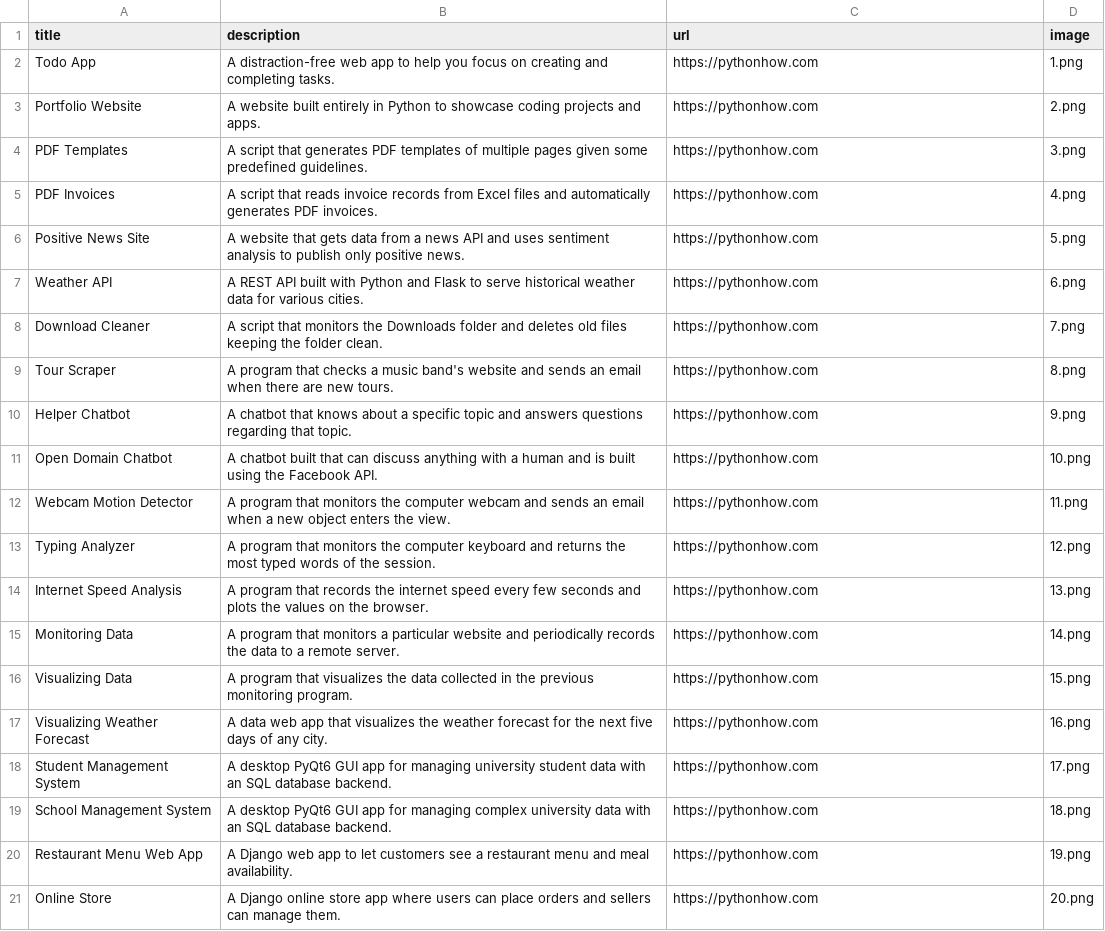
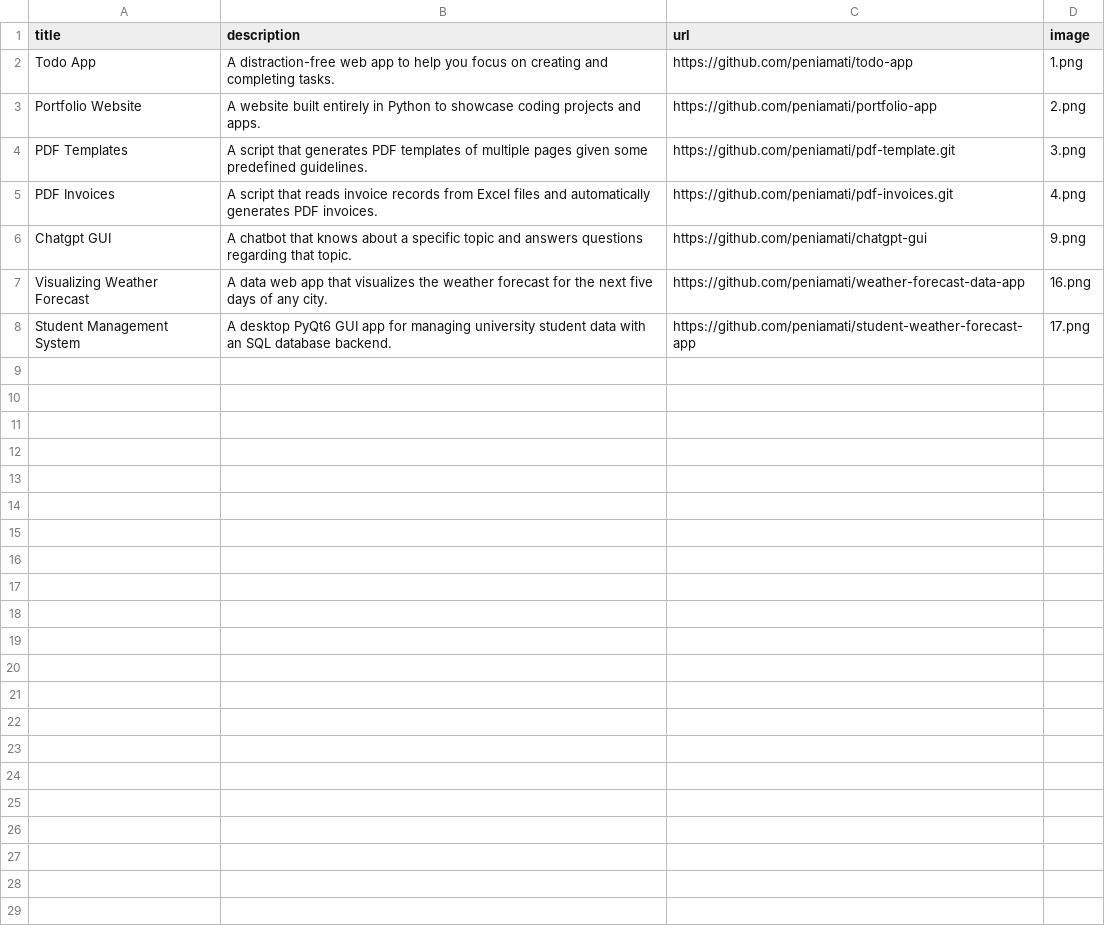
Before and after one commit to peniamati/portfolio-app, a CSV file: data.csv, drawn as a sheet.

Commit message:
Data changes

```diff
--- a/data.csv
+++ b/data.csv
@@ -1,21 +1,8 @@
 title;description;url;image
-Todo App;A distraction-free web app to help you focus on creating and completing tasks.;https://pythonhow.com;1.png
-Portfolio Website;A website built entirely in Python to showcase coding projects and apps.;https://pythonhow.com;2.png
-PDF Templates;A script that generates PDF templates of multiple pages given some predefined guidelines.;https://pythonhow.com;3.png
-PDF Invoices;A script that reads invoice records from Excel files and automatically generates PDF invoices.;https://pythonhow.com;4.png
-Positive News Site;A website that gets data from a news API and uses sentiment analysis to publish only positive news.;https://pythonhow.com;5.png
-Weather API;A REST API built with Python and Flask to serve historical weather data for various cities.;https://pythonhow.com;6.png
-Download Cleaner;A script that monitors the Downloads folder and deletes old files keeping the folder clean.;https://pythonhow.com;7.png
-Tour Scraper;A program that checks a music band's website and sends an email when there are new tours.;https://pythonhow.com;8.png
-Helper Chatbot;A chatbot that knows about a specific topic and answers questions regarding that topic.;https://pythonhow.com;9.png
-Open Domain Chatbot;A chatbot built that can discuss anything with a human and is built using the Facebook API.;https://pythonhow.com;10.png
-Webcam Motion Detector;A program that monitors the computer webcam and sends an email when a new object enters the view.;https://pythonhow.com;11.png
-Typing Analyzer;A program that monitors the computer keyboard and returns the most typed words of the session.;https://pythonhow.com;12.png
-Internet Speed Analysis;A program that records the internet speed every few seconds and plots the values on the browser.;https://pythonhow.com;13.png
-Monitoring Data;A program that monitors a particular website and periodically records the data to a remote server.;https://pythonhow.com;14.png
-Visualizing Data;A program that visualizes the data collected in the previous monitoring program. ;https://pythonhow.com;15.png
-Visualizing Weather Forecast;A data web app that visualizes the weather forecast for the next five days of any city.;https://pythonhow.com;16.png
-Student Management System;A desktop PyQt6 GUI app for managing university student data with an SQL database backend.;https://pythonhow.com;17.png
-School Management System;A desktop PyQt6 GUI app for managing complex university data with an SQL database backend.;https://pythonhow.com;18.png
-Restaurant Menu Web App;A Django web app to let customers see a restaurant menu and meal availability.;https://pythonhow.com;19.png
-Online Store;A Django online store app where users can place orders and sellers can manage them.;https://pythonhow.com;20.png
+Todo App;A distraction-free web app to help you focus on creating and completing tasks.;https://github.com/peniamati/todo-app;1.png
+Portfolio Website;A website built entirely in Python to showcase coding projects and apps.;https://github.com/peniamati/portfolio-app;2.png
+PDF Templates;A script that generates PDF templates of multiple pages given some predefined guidelines.;https://github.com/peniamati/pdf-template.git;3.png
+PDF Invoices;A script that reads invoice records from Excel files and automatically generates PDF invoices.;https://github.com/peniamati/pdf-invoices.git;4.png
+Chatgpt GUI;A chatbot that knows about a specific topic and answers questions regarding that topic.;https://github.com/peniamati/chatgpt-gui;9.png
+Visualizing Weather Forecast;A data web app that visualizes the weather forecast for the next five days of any city.;https://github.com/peniamati/weather-forecast-data-app;16.png
+Student Management System;A desktop PyQt6 GUI app for managing university student data with an SQL database backend.;https://github.com/peniamati/student-weather-forecast-app;17.png
```
